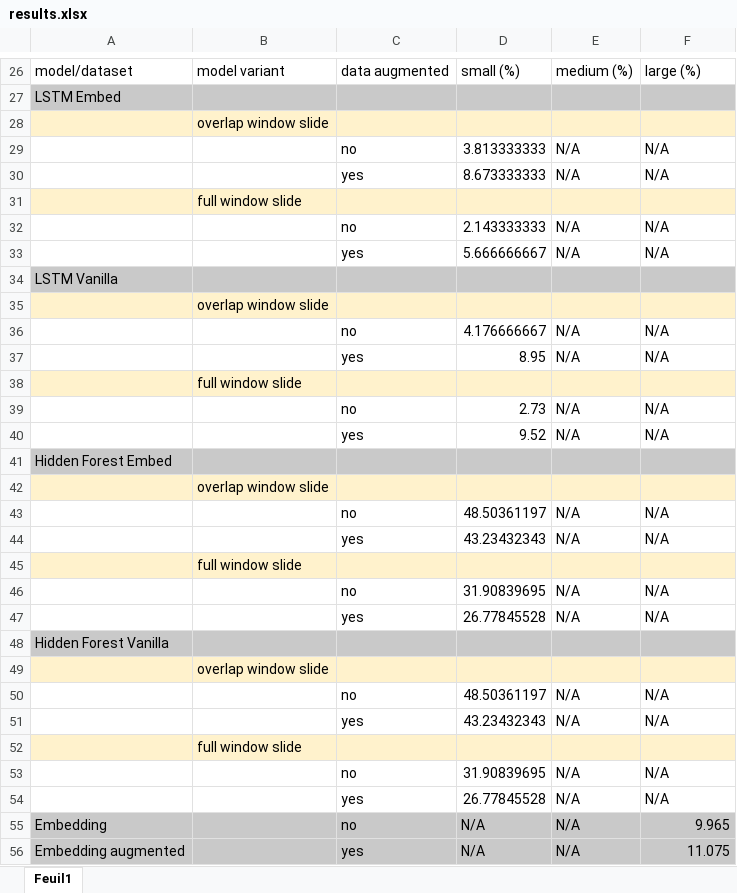
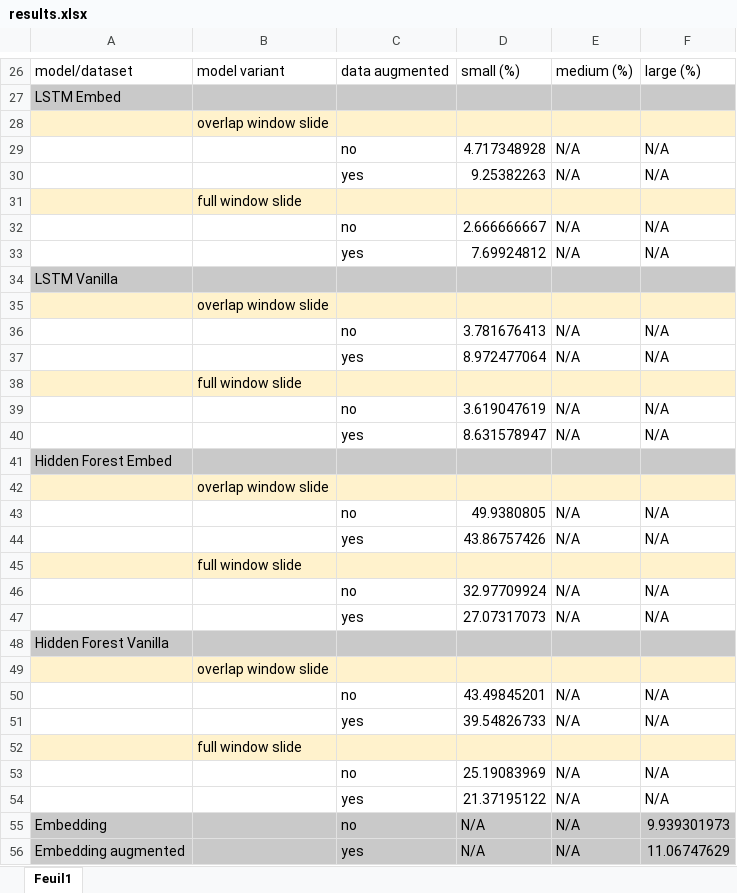
Before and after one commit to arsenaultk9/chord2vec, an Excel workbook: results.xlsx, sheet Feuil1, drawn as a sheet; only a part is shown, gaps mark what is left out; values as stored, in another font and other column widths than the file's, no borders; table styles not drawn; the diff names each change by its address in the sheet, - before the commit and + after, or states it on an @@ line.

Commit message:
First pre train run.

```diff
--- a/results.xlsx (sheet Feuil1)
+++ b/results.xlsx (sheet Feuil1)
-D29: 3.813333333
+D29: 4.717348928
-D30: 8.673333333
+D30: 9.25382263
-D32: 2.143333333
+D32: 2.666666667
-D33: 5.666666667
+D33: 7.69924812
-D36: 4.176666667
+D36: 3.781676413
-D37: 8.95
+D37: 8.972477064
-D39: 2.73
+D39: 3.619047619
-D40: 9.52
+D40: 8.631578947
-D43: 48.50361197
+D43: 49.9380805
-D44: 43.23432343
+D44: 43.86757426
-D46: 31.90839695
+D46: 32.97709924
-D47: 26.77845528
+D47: 27.07317073
-D50: 48.50361197
+D50: 43.49845201
-D51: 43.23432343
+D51: 39.54826733
-D53: 31.90839695
+D53: 25.19083969
-D54: 26.77845528
+D54: 21.37195122
-F55: 9.965
+F55: 9.939301973
-F56: 11.075
+F56: 11.06747629
```
